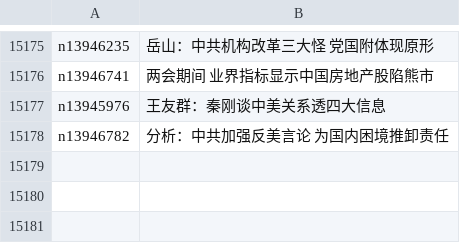
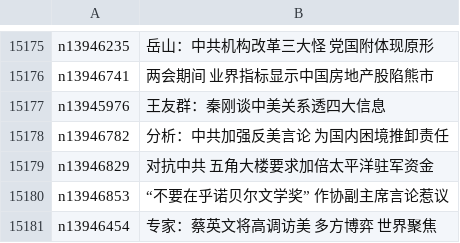
Before and after one commit to epic-marker/epoch-news, a CSV file: indexes/ncid277.csv, drawn as a sheet; only a part is shown, gaps mark what is left out.

```diff
--- a/indexes/ncid277.csv
+++ b/indexes/ncid277.csv
@@ -15178 +15178,4 @@ n13945976,王友群：秦刚谈中美关系透四大信息
 n13946782,分析：中共加强反美言论 为国内困境推卸责任
+n13946829,对抗中共 五角大楼要求加倍太平洋驻军资金
+n13946853,“不要在乎诺贝尔文学奖” 作协副主席言论惹议
+n13946454,专家：蔡英文将高调访美 多方博弈 世界聚焦
```
Also changed, not shown: indexes/ncid1078159.csv, indexes/ncid1349362.csv, 47 other files.
